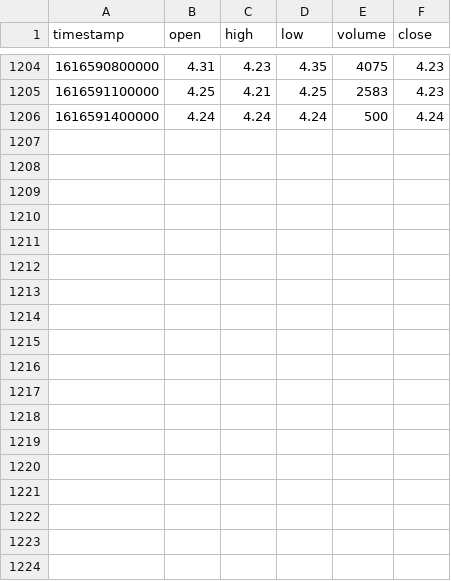
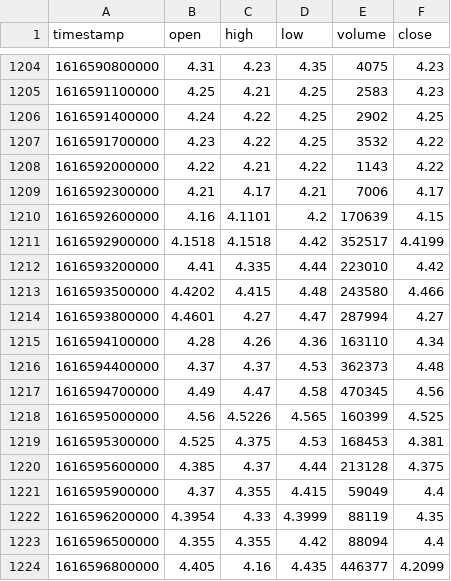
Before and after one commit to anish-nagariya/Omni-Street, a CSV file: backend/Data/Recent/EXPR.csv, drawn as a sheet; only a part is shown, gaps mark what is left out; the diff covers the shown part only.

```diff
--- a/backend/Data/Recent/EXPR.csv
+++ b/backend/Data/Recent/EXPR.csv
@@ -1205,2 +1205,20 @@ timestamp,open,high,low,volume,close
 1616591100000,4.25,4.21,4.25,2583,4.23
-1616591400000,4.24,4.24,4.24,500,4.24
+1616591400000,4.24,4.22,4.25,2902,4.25
+1616591700000,4.23,4.22,4.25,3532,4.22
+1616592000000,4.22,4.21,4.22,1143,4.22
+1616592300000,4.21,4.17,4.21,7006,4.17
+1616592600000,4.16,4.1101,4.2,170639,4.15
+1616592900000,4.1518,4.1518,4.42,352517,4.4199
+1616593200000,4.41,4.335,4.44,223010,4.42
+1616593500000,4.4202,4.415,4.48,243580,4.466
+1616593800000,4.4601,4.27,4.47,287994,4.27
+1616594100000,4.28,4.26,4.36,163110,4.34
+1616594400000,4.37,4.37,4.53,362373,4.48
+1616594700000,4.49,4.47,4.58,470345,4.56
+1616595000000,4.56,4.5226,4.565,160399,4.525
+1616595300000,4.525,4.375,4.53,168453,4.381
+1616595600000,4.385,4.37,4.44,213128,4.375
+1616595900000,4.37,4.355,4.415,59049,4.4
+1616596200000,4.3954,4.33,4.3999,88119,4.35
+1616596500000,4.355,4.355,4.42,88094,4.4
+1616596800000,4.405,4.16,4.435,446377,4.2099
```
Also changed, not shown: 9 added rows elsewhere in this file, backend/Data/Recent/AABB.csv, backend/Data/Recent/AITX.csv, 34 other files.
